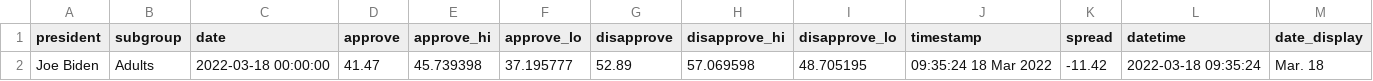
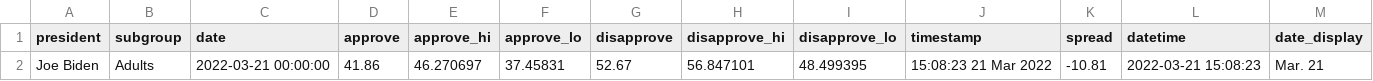
Before and after one commit to stiles/biden-polls, a CSV file: data/processed/biden_approval_trend_538_latest_adults.csv, drawn as a sheet.

```diff
--- a/data/processed/biden_approval_trend_538_latest_adults.csv
+++ b/data/processed/biden_approval_trend_538_latest_adults.csv
@@ -1,2 +1,2 @@
 president,subgroup,date,approve,approve_hi,approve_lo,disapprove,disapprove_hi,disapprove_lo,timestamp,spread,datetime,date_display
-Joe Biden,Adults,2022-03-18 00:00:00,41.47,45.739398,37.195777,52.89,57.069598,48.705195,09:35:24 18 Mar 2022,-11.42,2022-03-18 09:35:24,Mar. 18
+Joe Biden,Adults,2022-03-21 00:00:00,41.86,46.270697,37.45831,52.67,56.847101,48.499395,15:08:23 21 Mar 2022,-10.81,2022-03-21 15:08:23,Mar. 21
```
Also changed, not shown: data/processed/biden_approval_trend_538_adults.csv, data/processed/biden_approval_trend_538_all_polls.csv, 5 other files.
